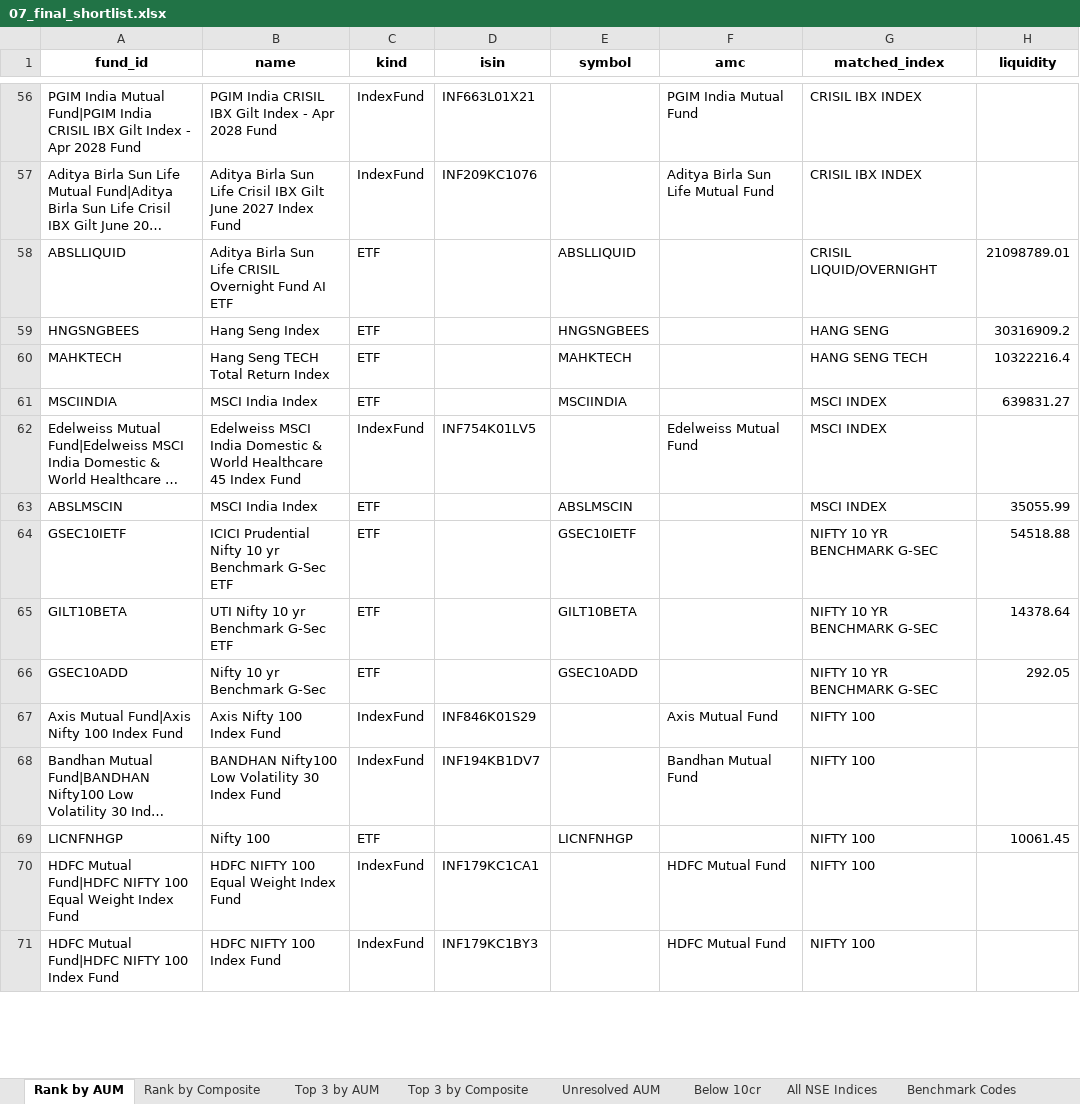
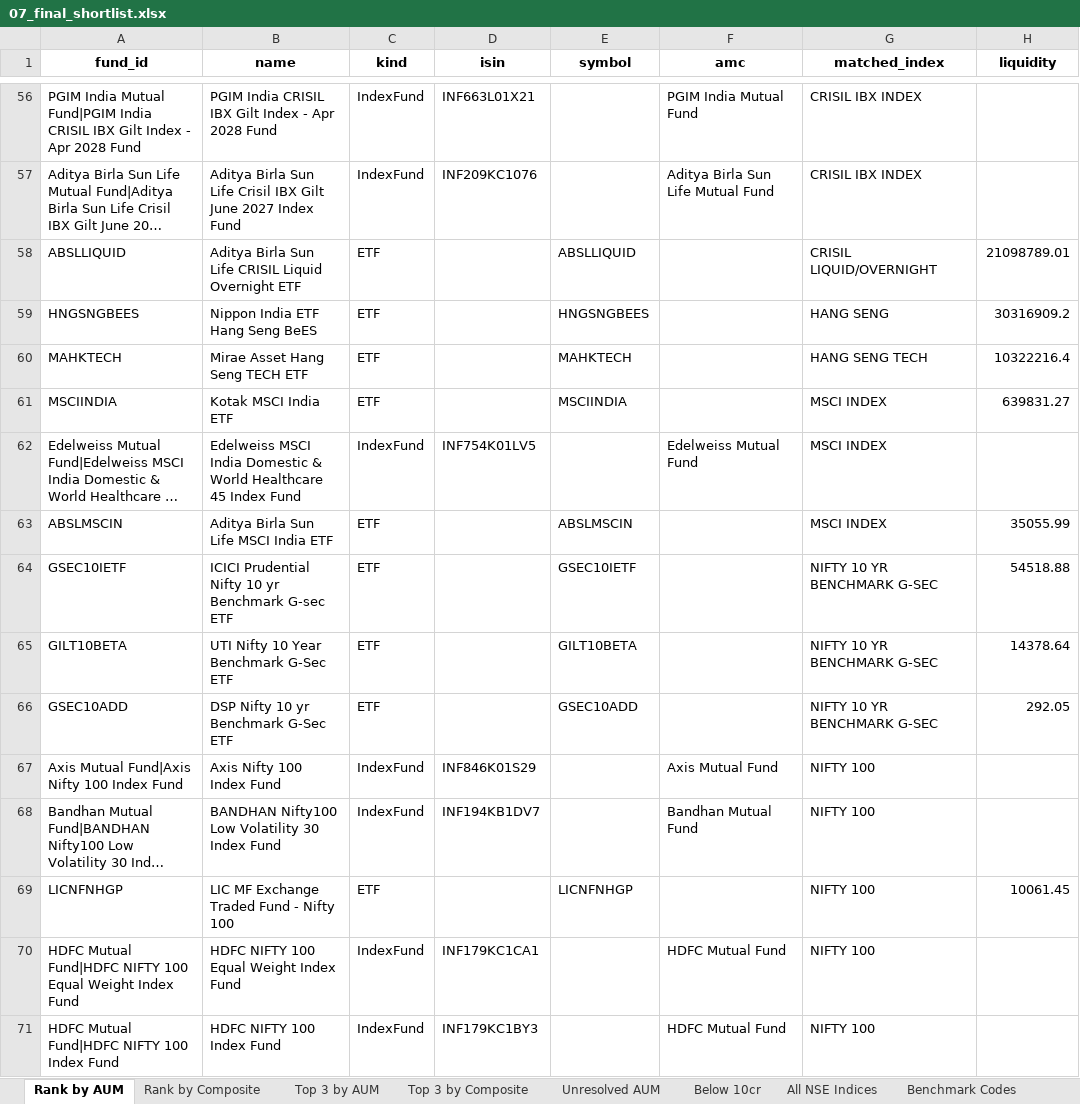
Before and after one commit to AjinkyaWagh9/NSE_INDEX_SCREENER, an Excel workbook: data/07_final_shortlist.xlsx, sheet Rank by AUM, drawn as a sheet; only a part is shown, gaps mark what is left out; long unchanged cells end in …; values as stored, in another font and other column widths than the file's, no borders; the diff covers the shown part only; the diff names each change by its address in the sheet, - before the commit and + after, or states it on an @@ line.

```diff
--- a/data/07_final_shortlist.xlsx (sheet Rank by AUM)
+++ b/data/07_final_shortlist.xlsx (sheet Rank by AUM)
-B58 (name): …Life CRISIL Overnight Fund AI ETF
+B58 (name): …Life CRISIL Liquid Overnight ETF
-B59 (name): Hang Seng Index
+B59 (name): Nippon India ETF Hang Seng BeES
-B60 (name): Hang Seng TECH Total Return Index
+B60 (name): Mirae Asset Hang Seng TECH ETF
-B61 (name): MSCI India Index
+B61 (name): Kotak MSCI India ETF
-B63 (name): MSCI India Index
+B63 (name): Aditya Birla Sun Life MSCI India ETF
-B64 (name): …yr Benchmark G-Sec ETF
+B64 (name): …yr Benchmark G-sec ETF
-B65 (name): UTI Nifty 10 yr Benchmark G-Sec ETF
+B65 (name): UTI Nifty 10 Year Benchmark G-Sec ETF
-B66 (name): Nifty 10 yr Benchmark G-Sec
+B66 (name): DSP Nifty 10 yr Benchmark G-Sec ETF
-B69 (name): Nifty 100
+B69 (name): LIC MF Exchange Traded Fund - Nifty 100
```
Also changed, not shown: 169 edited cells elsewhere in this sheet, sheet Rank by Composite, sheet Top 3 by Composite, sheet Top 3 by AUM, sheet Below 10cr, sheet Summary, 2 other files.
